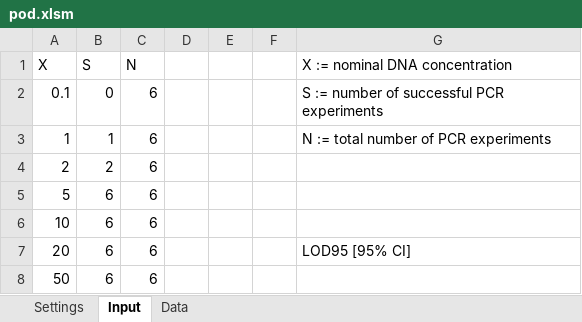
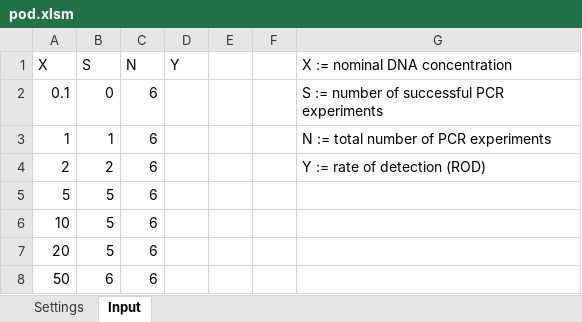
Before and after one commit to marchandpatrick/POD, an Excel workbook: inst/pod.xlsm, sheet Input, drawn as a sheet; values as stored, in another font and other column widths than the file's, no borders; charts and pictures not drawn; the diff names each change by its address in the sheet, - before the commit and + after, or states it on an @@ line.

```diff
--- a/inst/pod.xlsm (sheet Input)
+++ b/inst/pod.xlsm (sheet Input)
@@ sheet tab hidden: Data @@
-D1: (empty)
+D1: Y
-G4 (X := nominal DNA concentration): (empty)
+G4 (X := nominal DNA concentration): Y := rate of detection (ROD)
-B5:B7 (S): 6
+B5:B7 (S): 5
-G7 (X := nominal DNA concentration): LOD95 [95% CI]
+G7 (X := nominal DNA concentration): (empty)
```
Also changed, not shown: sheet Settings, 14 other files.
